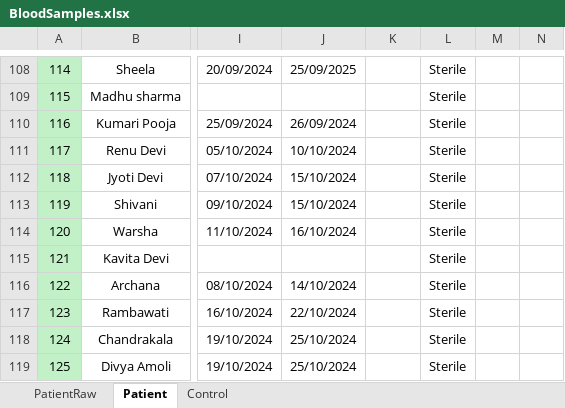
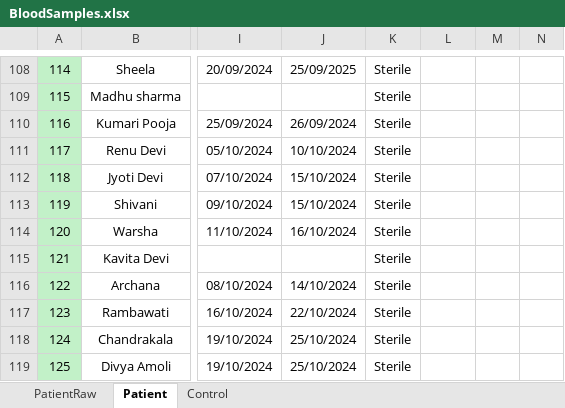
Before and after one commit to neeliit/DiagnosticsPy, an Excel workbook: BloodSamples.xlsx, sheet Patient, drawn as a sheet; only a part is shown, gaps mark what is left out; values as stored, in another font and other column widths than the file's, no borders; conditional formats not drawn; the diff covers the shown part only; the diff names each change by its address in the sheet, - before the commit and + after, or states it on an @@ line.

```diff
--- a/BloodSamples.xlsx (sheet Patient)
+++ b/BloodSamples.xlsx (sheet Patient)
-K108:K119: (empty)
+K108:K119: Sterile
-L108:L119: Sterile
+L108:L119: (empty)
```
Also changed, not shown: 56 edited cells and cell formats elsewhere in this sheet.
